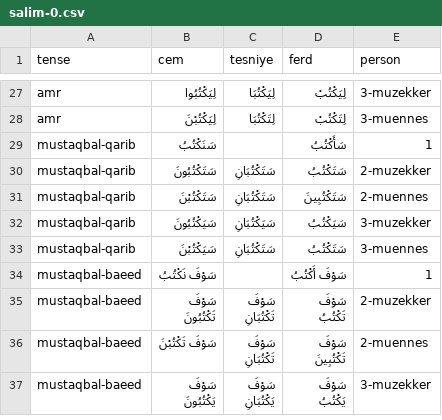
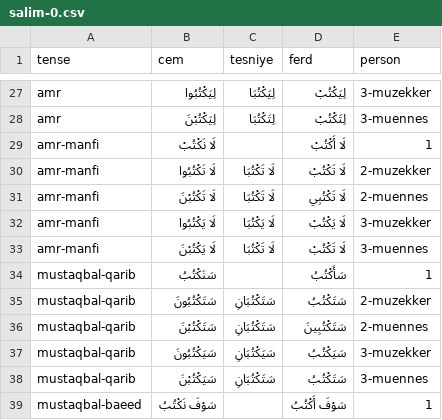
Before and after one commit to jelnur/arabic-verbs, a CSV file: public/verbs/salim-0.csv, drawn as a sheet; only a part is shown, gaps mark what is left out; the shorter side is filled out with more unchanged rows; the diff names each change by its address in the sheet, - before the commit and + after, or states it on an @@ line.

Commit message:
add amr manfi forms

```diff
--- a/public/verbs/salim-0.csv
+++ b/public/verbs/salim-0.csv
+row 29: amr-manfi | لَا نَكْتُبْ |  | لَا أَكْتُبْ | 1
+row 30: amr-manfi | لَا تَكْتُبُوا | لَا تَكْتُبَا | لَا تَكْتُبْ | 2-muzekker
+row 31: amr-manfi | لَا تَكْتُبْنَ | لَا تَكْتُبَا | لَا تَكْتُبِي | 2-muennes
+row 32: amr-manfi | لَا يَكْتُبُوا | لَا يَكْتُبَا | لَا يَكْتُبْ | 3-muzekker
+row 33: amr-manfi | لَا يَكْتُبْنَ | لَا تَكْتُبَا | لَا تَكْتُبْ | 3-muennes
```
Also changed, not shown: public/verbs/mudaaf-0.csv, public/verbs/mudaaf-1.csv, 4 other files.
